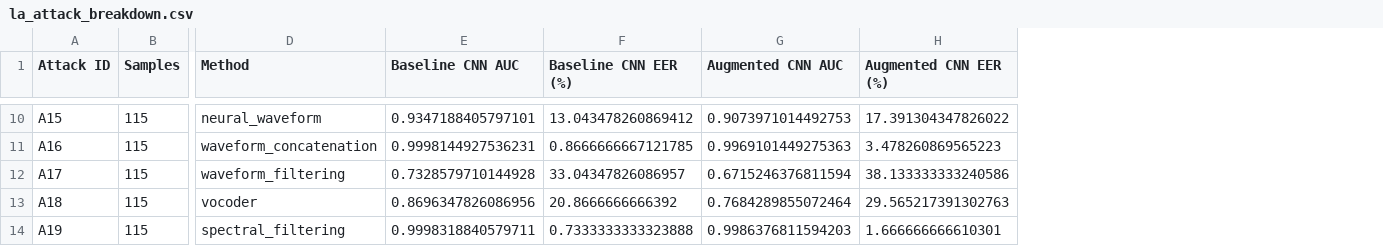
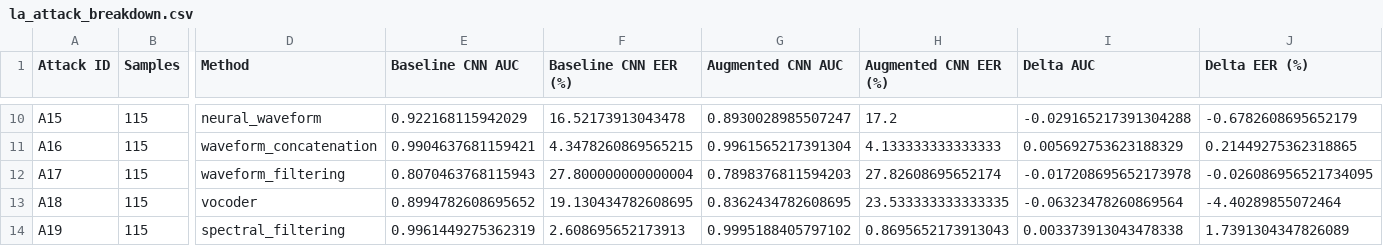
Before and after one commit to Akash-bardia/Robust-Spoofed-Speech-Detection, a CSV file: WildSpoof_Project/results/metrics/la_attack_breakdown.csv, drawn as a sheet; only a part is shown, gaps mark what is left out; the diff covers the shown part only; the diff names each change by its address in the sheet, - before the commit and + after, or states it on an @@ line.

```diff
--- a/WildSpoof_Project/results/metrics/la_attack_breakdown.csv
+++ b/WildSpoof_Project/results/metrics/la_attack_breakdown.csv
+column I (Delta AUC), rows 10-14: -0.029165217391304288 | 0.005692753623188329 | -0.017208695652173978 | -0.06323478260869564 | 0.003373913043478338
+column J (Delta EER (%)), rows 10-14: -0.6782608695652179 | 0.21449275362318865 | -0.026086956521734095 | -4.40289855072464 | 1.7391304347826089
-E10 (Baseline CNN AUC): 0.9347188405797101
+E10 (Baseline CNN AUC): 0.922168115942029
-F10 (Baseline CNN EER (%)): 13.043478260869412
+F10 (Baseline CNN EER (%)): 16.52173913043478
-G10 (Augmented CNN AUC): 0.9073971014492753
+G10 (Augmented CNN AUC): 0.8930028985507247
-H10 (Augmented CNN EER (%)): 17.391304347826022
+H10 (Augmented CNN EER (%)): 17.2
-E11 (Baseline CNN AUC): 0.9998144927536231
+E11 (Baseline CNN AUC): 0.9904637681159421
-F11 (Baseline CNN EER (%)): 0.8666666667121785
+F11 (Baseline CNN EER (%)): 4.3478260869565215
-G11 (Augmented CNN AUC): 0.9969101449275363
+G11 (Augmented CNN AUC): 0.9961565217391304
-H11 (Augmented CNN EER (%)): 3.478260869565223
+H11 (Augmented CNN EER (%)): 4.133333333333333
-E12 (Baseline CNN AUC): 0.7328579710144928
+E12 (Baseline CNN AUC): 0.8070463768115943
-F12 (Baseline CNN EER (%)): 33.04347826086957
+F12 (Baseline CNN EER (%)): 27.800000000000004
-G12 (Augmented CNN AUC): 0.6715246376811594
+G12 (Augmented CNN AUC): 0.7898376811594203
-H12 (Augmented CNN EER (%)): 38.133333333240586
+H12 (Augmented CNN EER (%)): 27.82608695652174
-E13 (Baseline CNN AUC): 0.8696347826086956
+E13 (Baseline CNN AUC): 0.8994782608695652
-F13 (Baseline CNN EER (%)): 20.8666666666392
+F13 (Baseline CNN EER (%)): 19.130434782608695
-G13 (Augmented CNN AUC): 0.7684289855072464
+G13 (Augmented CNN AUC): 0.8362434782608695
-H13 (Augmented CNN EER (%)): 29.565217391302763
+H13 (Augmented CNN EER (%)): 23.533333333333335
-E14 (Baseline CNN AUC): 0.9998318840579711
+E14 (Baseline CNN AUC): 0.9961449275362319
-F14 (Baseline CNN EER (%)): 0.7333333333323888
+F14 (Baseline CNN EER (%)): 2.608695652173913
-G14 (Augmented CNN AUC): 0.9986376811594203
+G14 (Augmented CNN AUC): 0.9995188405797102
-H14 (Augmented CNN EER (%)): 1.666666666610301
+H14 (Augmented CNN EER (%)): 0.8695652173913043
```
Also changed, not shown: 30 edited cells elsewhere in this file, WildSpoof_Project/results/metrics/la_eval_overall.csv, WildSpoof_Project/results/metrics/la_robustness_comparison.csv, 54 other files.
